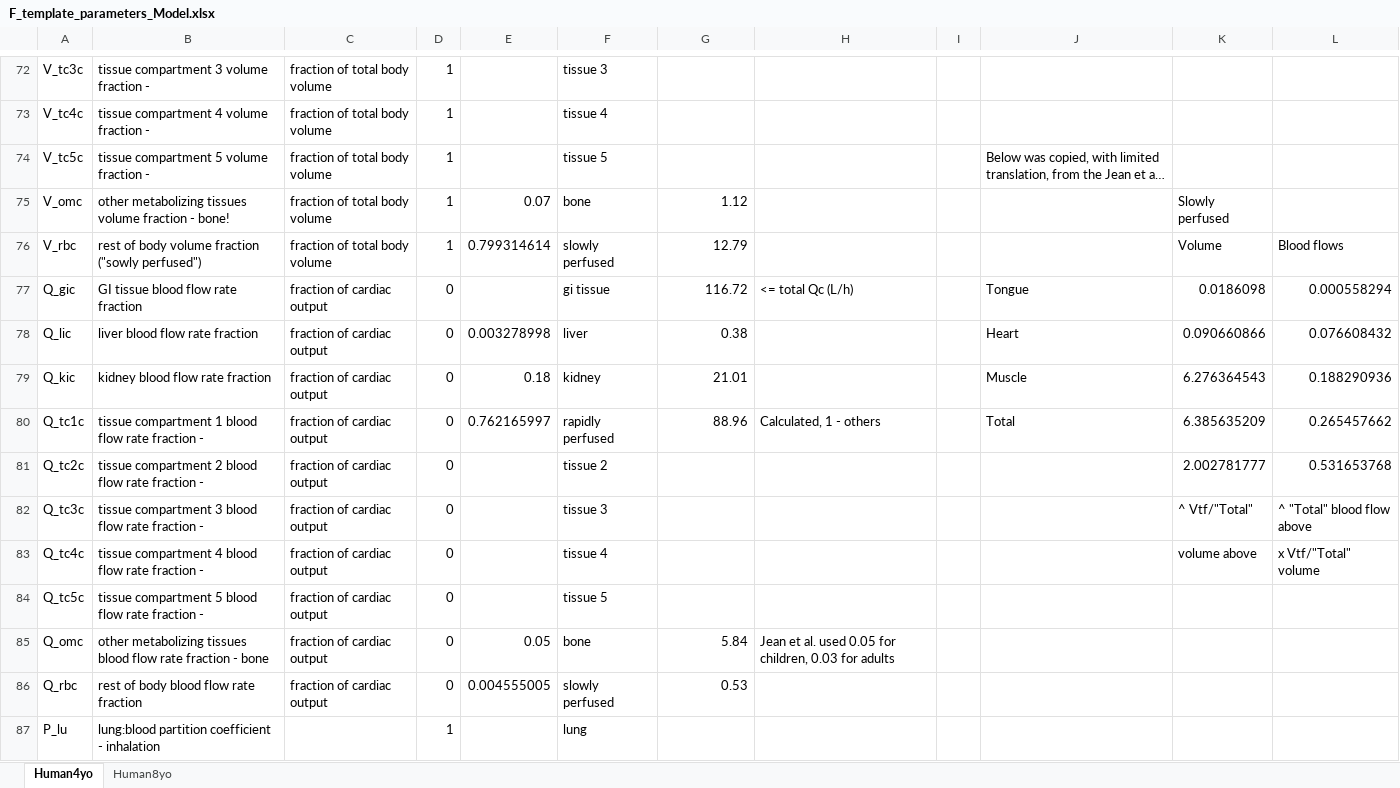
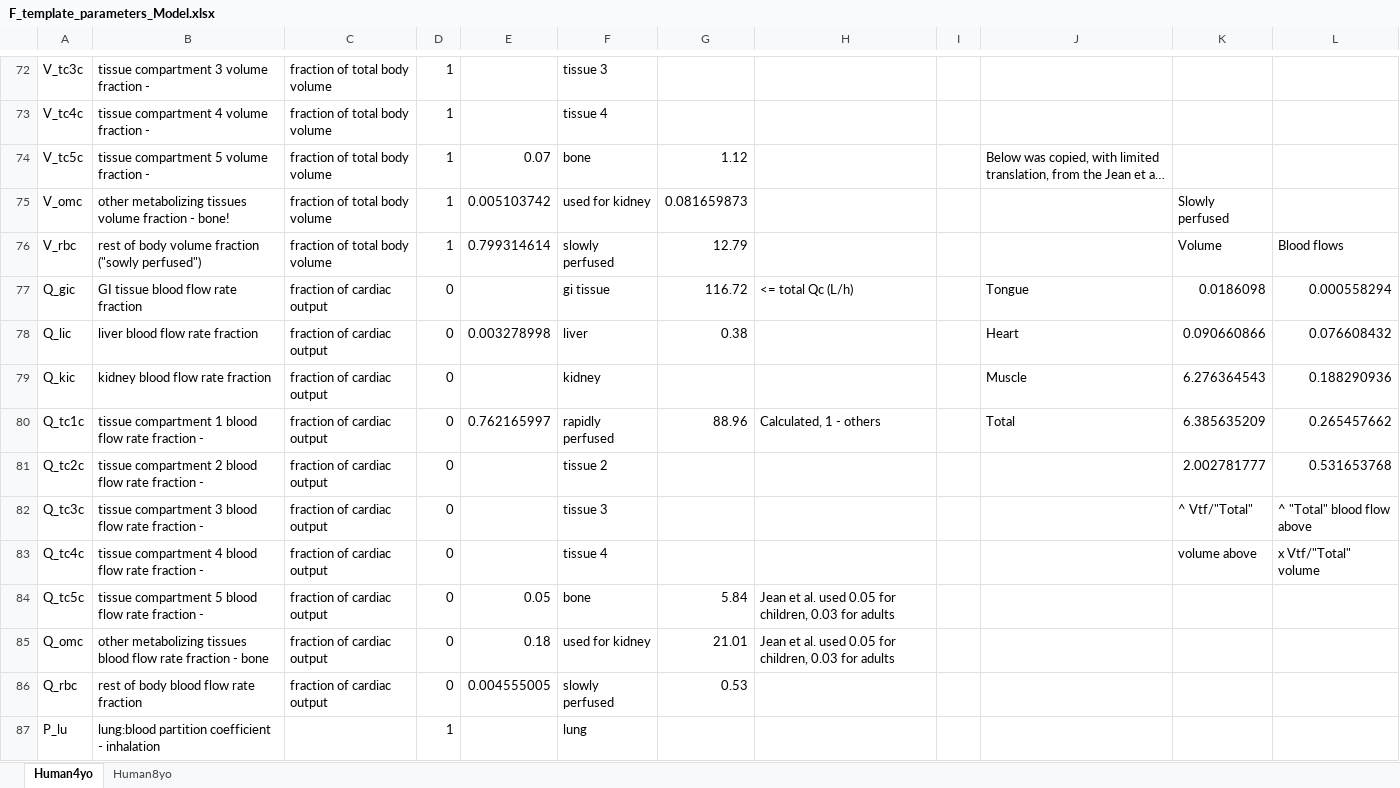
Before and after one commit to schlossman/PBPK_Model_Template_Mod, an Excel workbook: Inputs/F_template_parameters_Model.xlsx, sheet Human4yo, drawn as a sheet; only a part is shown, gaps mark what is left out; long unchanged cells end in …; values as stored, in another font and other column widths than the file's, no cell formats; conditional formats not drawn; the diff covers the shown part only; the diff names each change by its address in the sheet, - before the commit and + after, or states it on an @@ line.

Commit message:
Revised parameter inputs for template version of Jean et al. flouride model.

```diff
--- a/Inputs/F_template_parameters_Model.xlsx (sheet Human4yo)
+++ b/Inputs/F_template_parameters_Model.xlsx (sheet Human4yo)
-E74: (empty)
+E74: 0.07
-F74: tissue 5
+F74: bone
-G74: (empty)
+G74: 1.12
-E75: 0.07
+E75: 0.005103742
-F75: bone
+F75: used for kidney
-G75: 1.12
+G75: 0.081659873
-E79: 0.18
+E79: (empty)
-G79: 21.01
+G79: (empty)
-E84: (empty)
+E84: 0.05
-F84: tissue 5
+F84: bone
-G84: (empty)
+G84: 5.84
-H84: (empty)
+H84: Jean et al. used 0.05 for children, 0.03 for adults
-E85: 0.05
+E85: 0.18
-F85: bone
+F85: used for kidney
-G85: 5.84
+G85: 21.01
```
Also changed, not shown: 19 edited cells elsewhere in this sheet, cell formats, formulas that keep their value.
